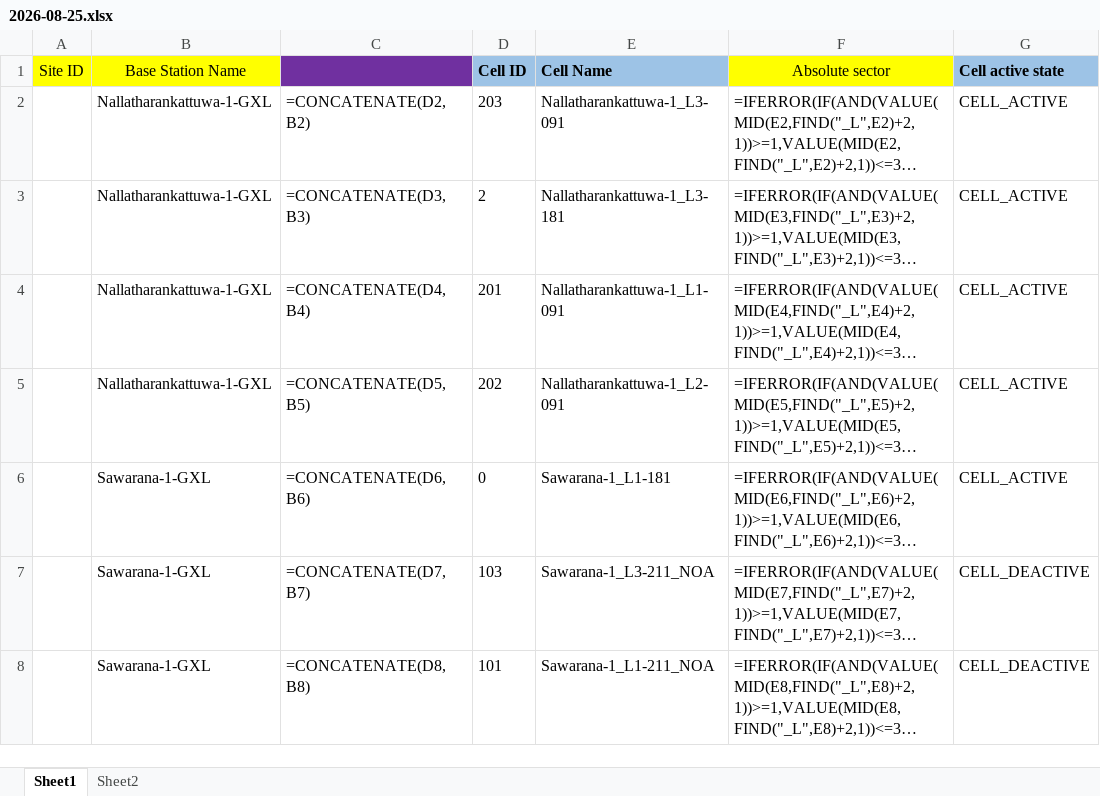
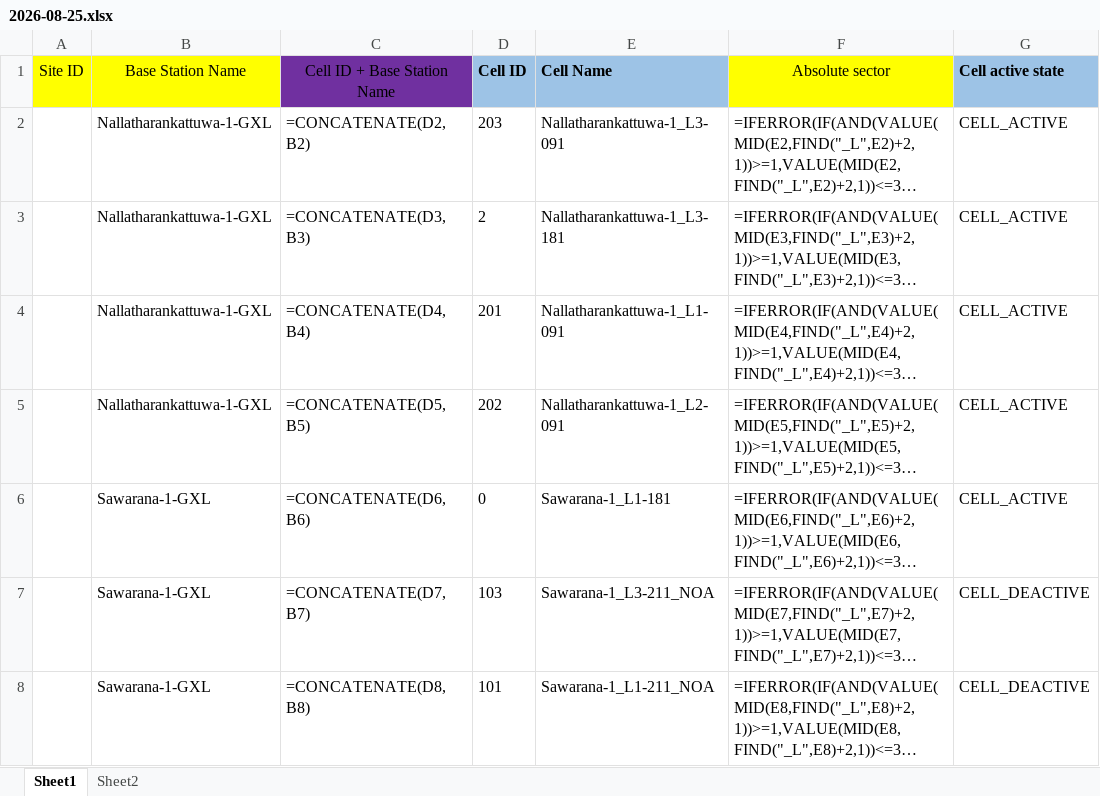
Before and after one commit to Pathirana-Pavani/cell-config-weekly-report, an Excel workbook: reports/huawei/2026-08-25.xlsx, sheet Sheet1, drawn as a sheet; only a part is shown; long unchanged cells end in …; values as stored, in another font and other column widths than the file's, no borders; formulas without a stored value are shown as written; the diff names each change by its address in the sheet, - before the commit and + after, or states it on an @@ line.

Commit message:
Daily report 2026-08-25 (huawei, LST CELL_2026_08_18_16_02_39_481.xlsx)

```diff
--- a/reports/huawei/2026-08-25.xlsx (sheet Sheet1)
+++ b/reports/huawei/2026-08-25.xlsx (sheet Sheet1)
-C1: (empty)
+C1: Cell ID + Base Station Name
```
